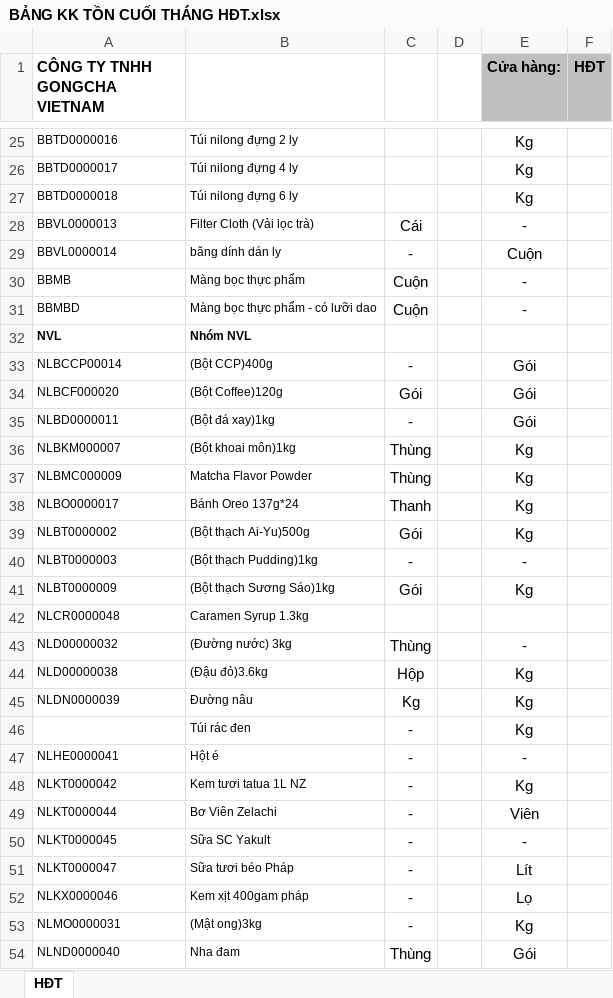
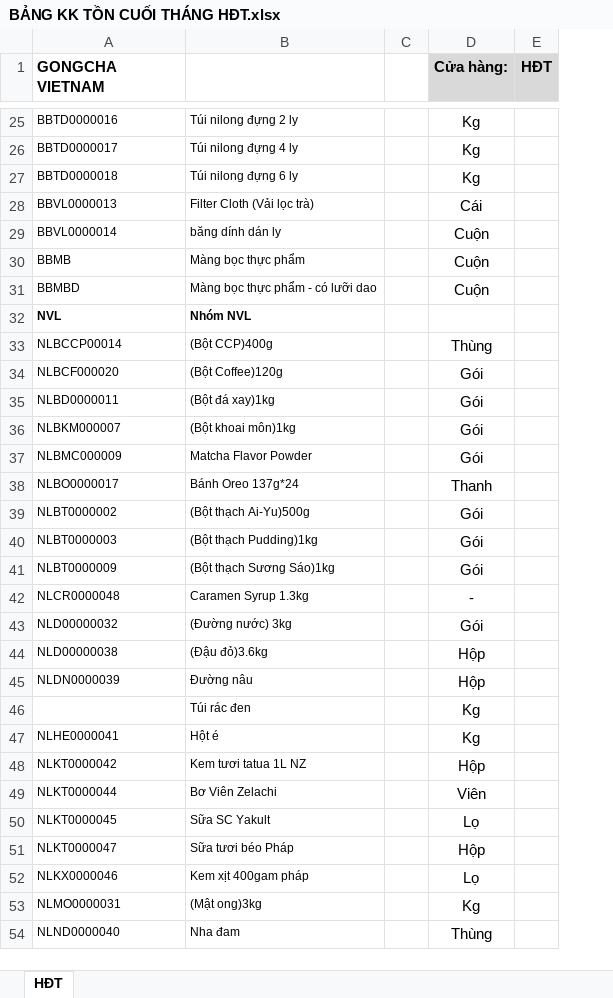
Before and after one commit to quanggvn/upload, an Excel workbook: BẢNG KK TỒN CUỐI THÁNG HĐT.xlsx, sheet HĐT, drawn as a sheet; only a part is shown, gaps mark what is left out; values as stored, in another font and other column widths than the file's, no borders; removed rows and columns are numbered as before the commit, all else as after; the diff covers the shown part only; the diff names each change by its address in the sheet, - before the commit and + after, or states it on an @@ line.

Commit message:
cm

```diff
--- a/BẢNG KK TỒN CUỐI THÁNG HĐT.xlsx (sheet HĐT)
+++ b/BẢNG KK TỒN CUỐI THÁNG HĐT.xlsx (sheet HĐT)
-column C, rows 28-54: Cái | - | Cuộn | Cuộn |  | - | Gói | - | Thùng | Thùng | Thanh | Gói | - | Gói |  | Thùng | Hộp | Kg | - | - | - | - | - | - | - | - | Thùng
-A1: CÔNG TY TNHH GONGCHA VIETNAM
+A1: GONGCHA VIETNAM
-D1:E1 fill: #BFBFBF
+D1:E1 fill: #D9D9D9
-D28 (Cửa hàng:): -
+D28 (Cửa hàng:): Cái
-D30:D31 (Cửa hàng:): -
+D30:D31 (Cửa hàng:): Cuộn
-D33 (Cửa hàng:): Gói
+D33 (Cửa hàng:): Thùng
-D36:D37 (Cửa hàng:): Kg
+D36:D37 (Cửa hàng:): Gói
-D38 (Cửa hàng:): Kg
+D38 (Cửa hàng:): Thanh
-D39 (Cửa hàng:): Kg
+D39 (Cửa hàng:): Gói
-D40 (Cửa hàng:): -
+D40 (Cửa hàng:): Gói
-D41 (Cửa hàng:): Kg
+D41 (Cửa hàng:): Gói
-D42 (Cửa hàng:): (empty)
+D42 (Cửa hàng:): -
-D43 (Cửa hàng:): -
+D43 (Cửa hàng:): Gói
-D44:D45 (Cửa hàng:): Kg
+D44:D45 (Cửa hàng:): Hộp
-D47 (Cửa hàng:): -
+D47 (Cửa hàng:): Kg
-D48 (Cửa hàng:): Kg
+D48 (Cửa hàng:): Hộp
-D50 (Cửa hàng:): -
+D50 (Cửa hàng:): Lọ
-D51 (Cửa hàng:): Lít
+D51 (Cửa hàng:): Hộp
-D54 (Cửa hàng:): Gói
+D54 (Cửa hàng:): Thùng
```
Also changed, not shown: 39 edited cells and merged cells elsewhere in this sheet.
